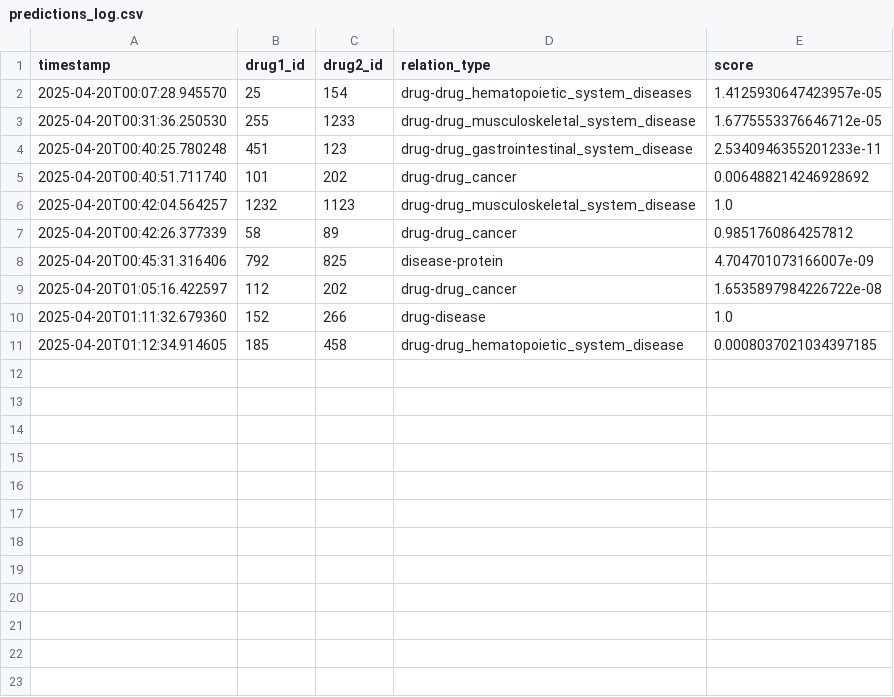
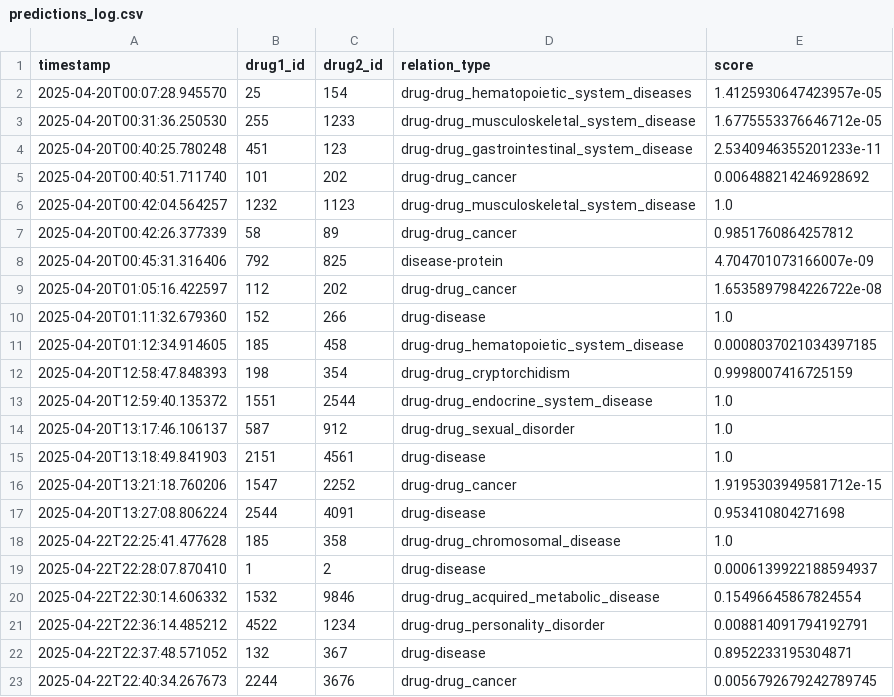
Before and after one commit to techthumb1/GNN-Drug-Drug-Interaction-DDI-Prediction, a CSV file: predictions_log.csv, drawn as a sheet.

```diff
--- a/predictions_log.csv
+++ b/predictions_log.csv
@@ -11 +11,13 @@ timestamp,drug1_id,drug2_id,relation_type,score
 2025-04-20T01:12:34.914605,185,458,drug-drug_hematopoietic_system_disease,0.0008037021034397185
+2025-04-20T12:58:47.848393,198,354,drug-drug_cryptorchidism,0.9998007416725159
+2025-04-20T12:59:40.135372,1551,2544,drug-drug_endocrine_system_disease,1.0
+2025-04-20T13:17:46.106137,587,912,drug-drug_sexual_disorder,1.0
+2025-04-20T13:18:49.841903,2151,4561,drug-disease,1.0
+2025-04-20T13:21:18.760206,1547,2252,drug-drug_cancer,1.9195303949581712e-15
+2025-04-20T13:27:08.806224,2544,4091,drug-disease,0.953410804271698
+2025-04-22T22:25:41.477628,185,358,drug-drug_chromosomal_disease,1.0
+2025-04-22T22:28:07.870410,1,2,drug-disease,0.0006139922188594937
+2025-04-22T22:30:14.606332,1532,9846,drug-drug_acquired_metabolic_disease,0.15496645867824554
+2025-04-22T22:36:14.485212,4522,1234,drug-drug_personality_disorder,0.008814091794192791
+2025-04-22T22:37:48.571052,132,367,drug-disease,0.8952233195304871
+2025-04-22T22:40:34.267673,2244,3676,drug-drug_cancer,0.0056792679242789745
```
Also changed, not shown: 11 other files.
